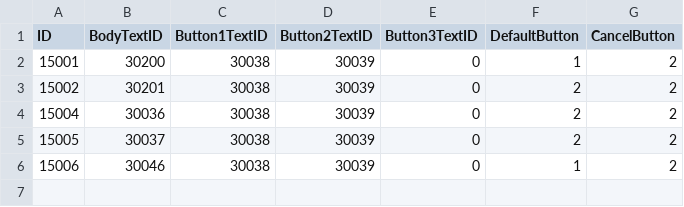
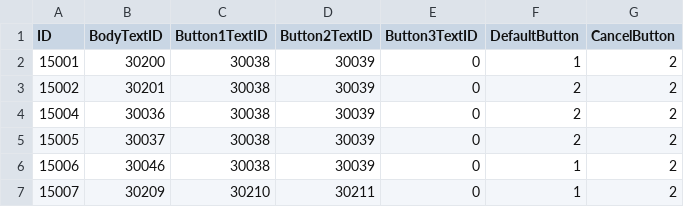
Before and after one commit to lkhwcf-arch/Human_Ghost-, a CSV file: Assets/Data/Csv/Popup.csv, drawn as a sheet.

```diff
--- a/Assets/Data/Csv/Popup.csv
+++ b/Assets/Data/Csv/Popup.csv
@@ -6 +6,2 @@ ID,BodyTextID,Button1TextID,Button2TextID,Button3TextID,DefaultButton,CancelButt
 15006,30046,30038,30039,0,1,2
+15007,30209,30210,30211,0,1,2
```
Also changed, not shown: Assets/Data/Csv/Language.csv, 26 other files.
